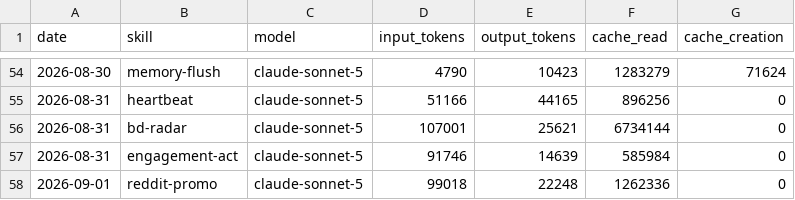
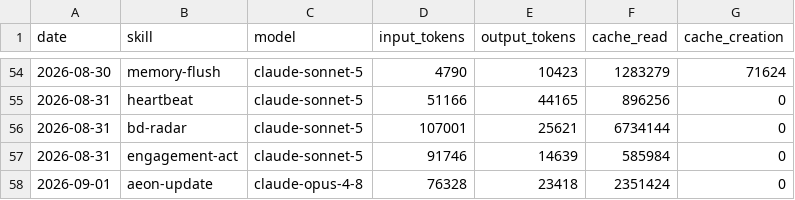
Before and after one commit to aaronjmars/aeon-bd, a CSV file: memory/token-usage.csv, drawn as a sheet; only a part is shown, gaps mark what is left out.

Commit message:
chore(aeon-update): auto-commit 2026-09-01

```diff
--- a/memory/token-usage.csv
+++ b/memory/token-usage.csv
@@ -57,2 +57,2 @@ date,skill,model,input_tokens,output_tokens,cache_read,cache_creation
 2026-08-31,engagement-act,claude-sonnet-5,91746,14639,585984,0
-2026-09-01,reddit-promo,claude-sonnet-5,99018,22248,1262336,0
+2026-09-01,aeon-update,claude-opus-4-8,76328,23418,2351424,0
```
Also changed, not shown: 27 other files.
